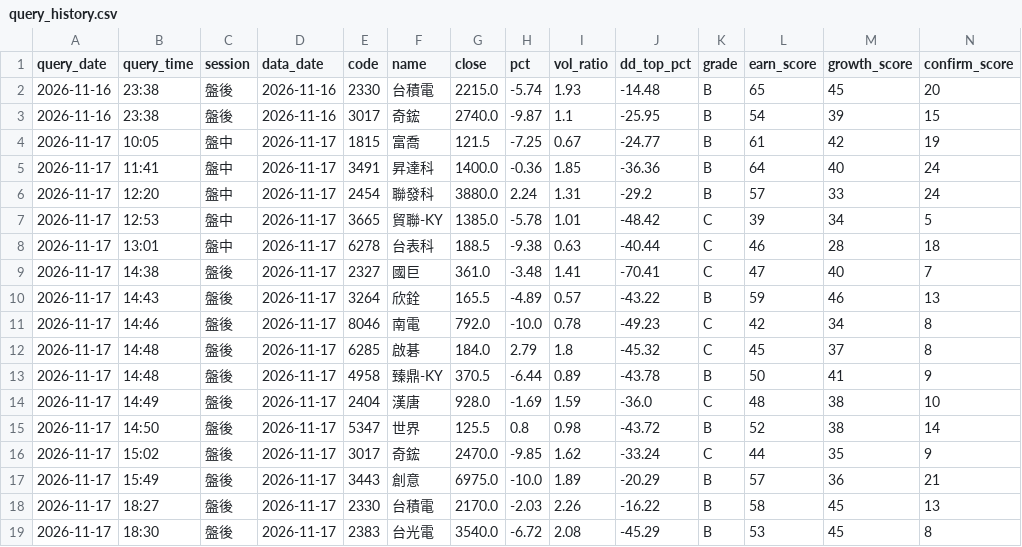
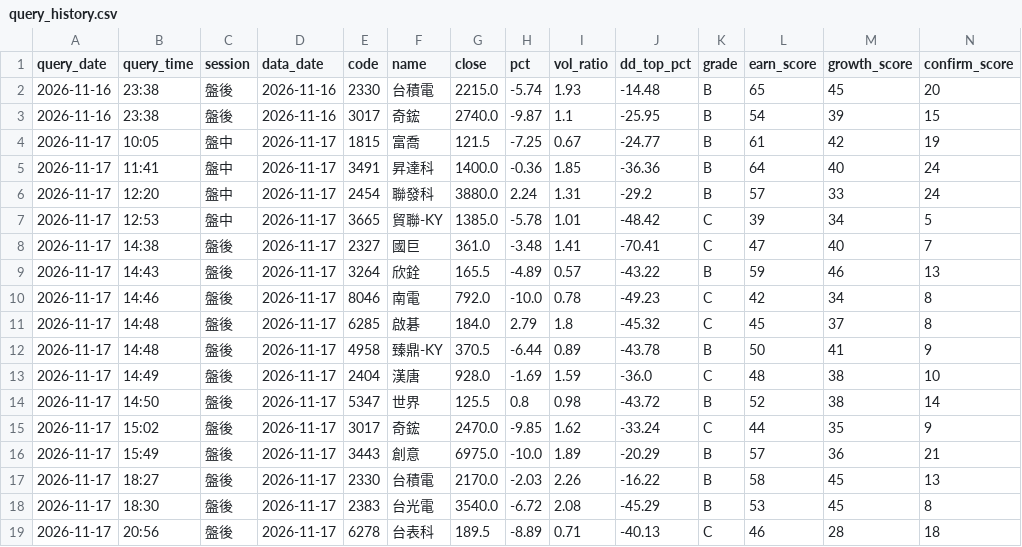
Before and after one commit to bios12-huang/stock-report-pages, a CSV file: data/query_history.csv, drawn as a sheet; only a part is shown; removed rows and columns are numbered as before the commit, all else as after; rows hold the shown columns only; the diff names each change by its address in the sheet, - before the commit and + after, or states it on an @@ line.

Commit message:
log 6278 (2026-11-17 盤後)

```diff
--- a/data/query_history.csv
+++ b/data/query_history.csv
-row 8: 2026-11-17 | 13:01 | 盤中 | 2026-11-17 | 6278 | 台表科 | 188.5 | -9.38 | 0.63 | -40.44 | C | 46 | 28 | 18
+row 19: 2026-11-17 | 20:56 | 盤後 | 2026-11-17 | 6278 | 台表科 | 189.5 | -8.89 | 0.71 | -40.13 | C | 46 | 28 | 18
```
